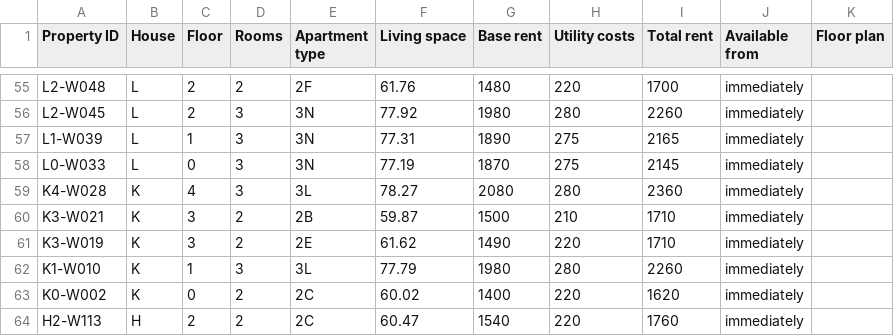
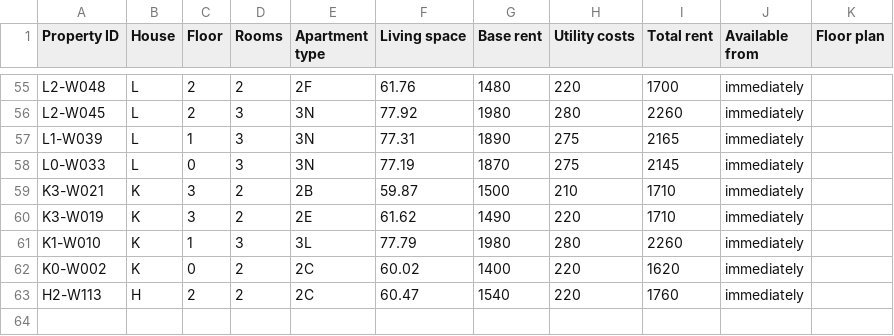
Before and after one commit to kkrainov/friedas-tracker, a CSV file: friedas_data.csv, drawn as a sheet; only a part is shown, gaps mark what is left out; the diff names each change by its address in the sheet, - before the commit and + after, or states it on an @@ line.

Commit message:
Update: 2026-06-22

```diff
--- a/friedas_data.csv
+++ b/friedas_data.csv
-row 59: K4-W028 | K | 4 | 3 | 3L | 78.27 | 2080 | 280 | 2360 | immediately
```
